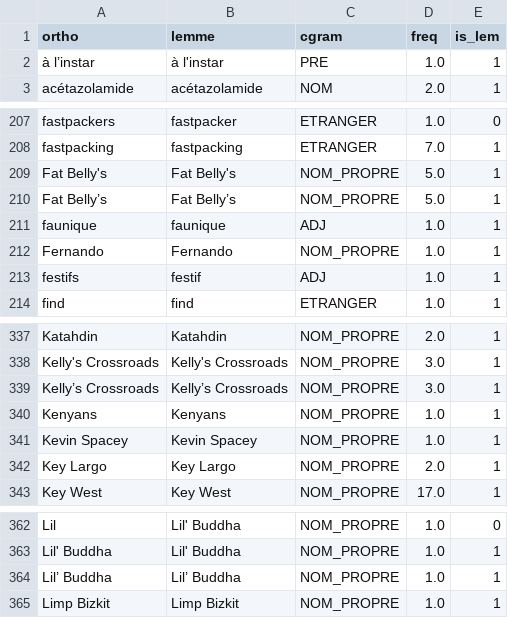
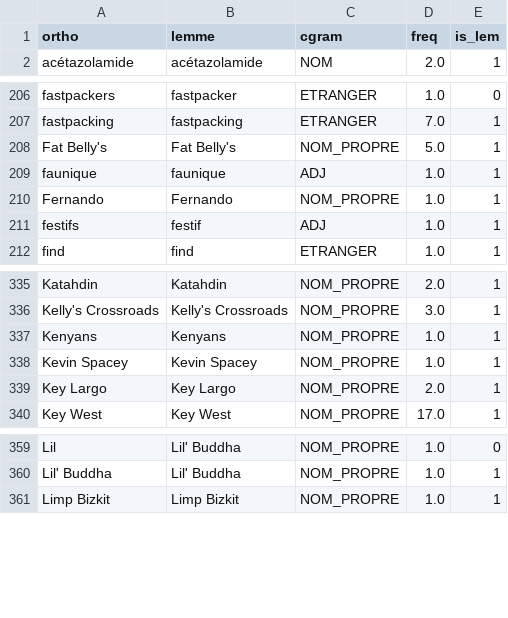
Before and after one commit to joanroch/french-repetition-checker, a TSV file: DNF_custom_lexicon.tsv, drawn as a sheet; only a part is shown, gaps mark what is left out.

Commit message:
Fix: Correct apostrophe normalization with proper Unicode escape codes
- Fixed normalize_apostrophes() to use explicit Unicode code points (\u2019, \u2018, \u00b4, \u2032)
- Properly converts U+2019 (curly right quote) and other variants to ASCII apostrophe 0x27
- Updated both lexicon_loader.py and word_classifier.py with correct replacements
- Modified export_custom_lexicon() to filter out INCONNU entries now recognized by main lexicon
- Apply normalization when writing custom lexicon entries
- Removed 'à l'instar' from custom_lexicon.tsv (now 677 entries, was 681)
- Also normalized curly quotes in Fat Belly's, Kelly's Crossroads, Lil' Buddha
- 'à l'instar' now correctly classified as PRE (preposition) from main lexicon

```diff
--- a/DNF_custom_lexicon.tsv
+++ b/DNF_custom_lexicon.tsv
@@ -1,3 +1,2 @@
 ortho	lemme	cgram	freq	is_lem
-à l’instar	à l'instar	PRE	1.0	1
 acétazolamide	acétazolamide	NOM	2.0	1
@@ -209,3 +208,2 @@ fastpacking	fastpacking	ETRANGER	7.0	1
 Fat Belly's	Fat Belly's	NOM_PROPRE	5.0	1
-Fat Belly’s	Fat Belly’s	NOM_PROPRE	5.0	1
 faunique	faunique	ADJ	1.0	1
@@ -338,3 +336,2 @@ Katahdin	Katahdin	NOM_PROPRE	2.0	1
 Kelly's Crossroads	Kelly's Crossroads	NOM_PROPRE	3.0	1
-Kelly’s Crossroads	Kelly’s Crossroads	NOM_PROPRE	3.0	1
 Kenyans	Kenyans	NOM_PROPRE	1.0	1
@@ -363,3 +360,2 @@ Lil	Lil' Buddha	NOM_PROPRE	1.0	0
 Lil' Buddha	Lil' Buddha	NOM_PROPRE	1.0	1
-Lil’ Buddha	Lil’ Buddha	NOM_PROPRE	1.0	1
 Limp Bizkit	Limp Bizkit	NOM_PROPRE	1.0	1
```
Also changed, not shown: 3 other files.
